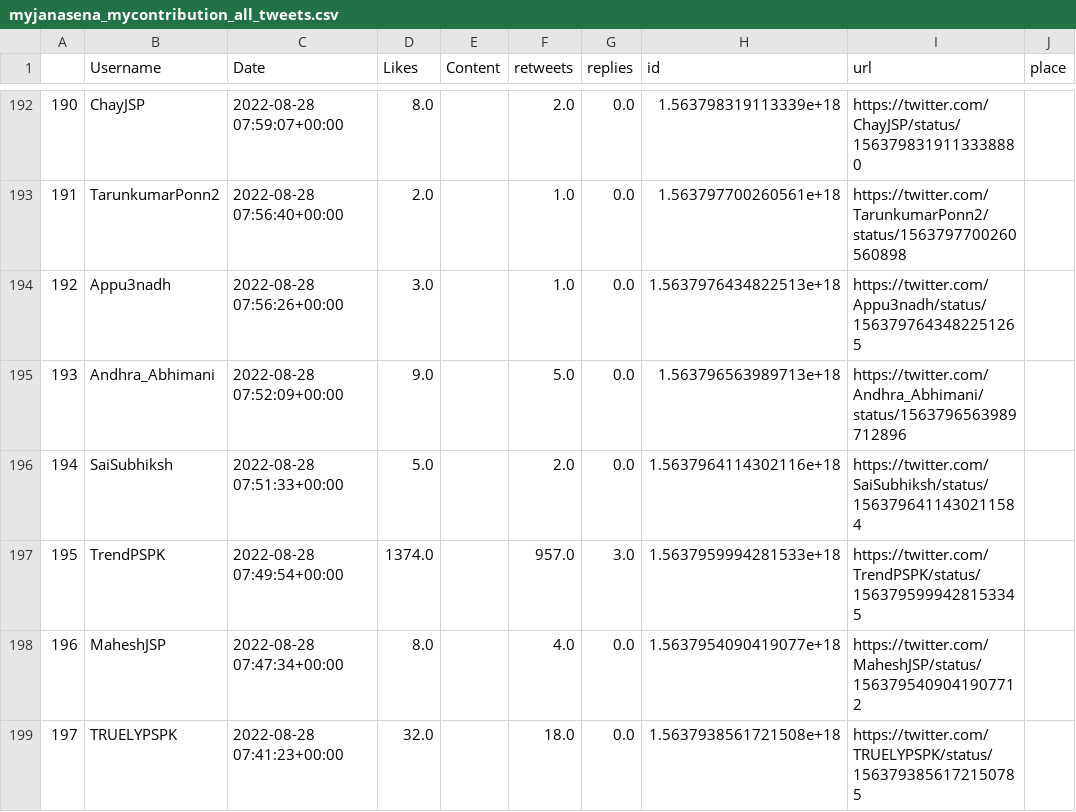
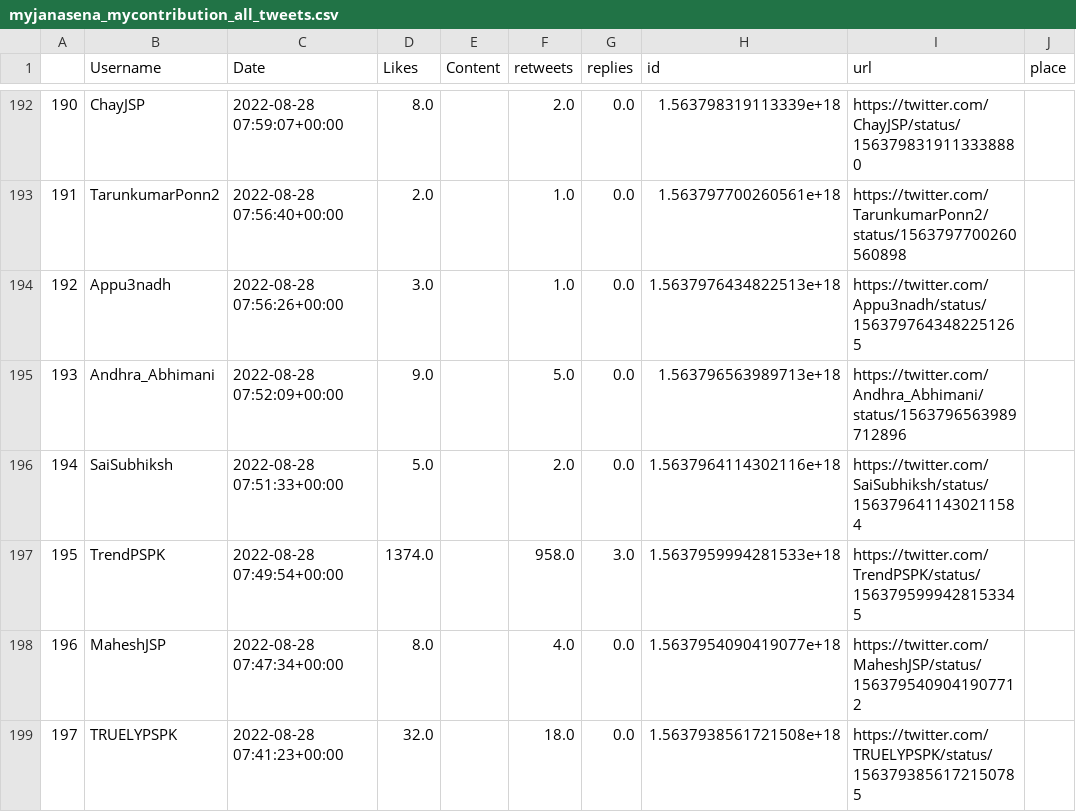
Before and after one commit to harishindl/janasenatweetdashboard, a CSV file: myjanasena_mycontribution_all_tweets.csv, drawn as a sheet; only a part is shown, gaps mark what is left out; the diff covers the shown part only; the diff names each change by its address in the sheet, - before the commit and + after, or states it on an @@ line.

```diff
--- a/myjanasena_mycontribution_all_tweets.csv
+++ b/myjanasena_mycontribution_all_tweets.csv
-F197 (retweets): 957.0
+F197 (retweets): 958.0
```
Also changed, not shown: 1 added row, 114 edited cells and row numbers in column A elsewhere in this file.
